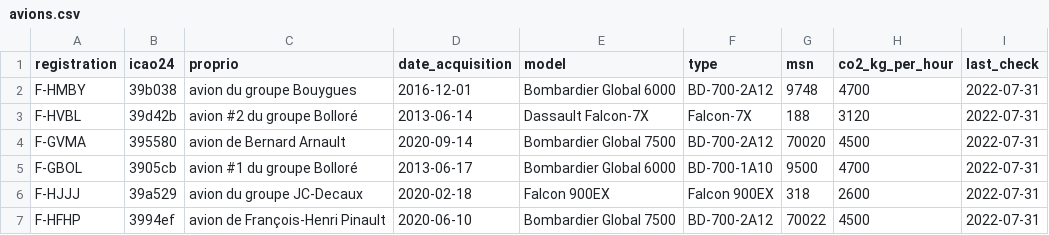
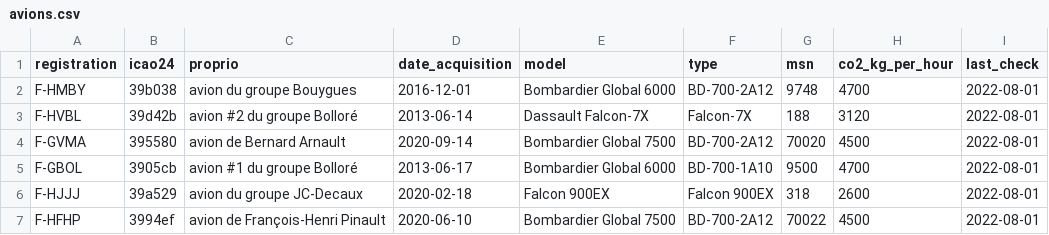
Before and after one commit to GeneralDeGaulle/i_fly_bernard, a CSV file: input/avions.csv, drawn as a sheet.

```diff
--- a/input/avions.csv
+++ b/input/avions.csv
@@ -1,7 +1,7 @@
 registration,icao24,proprio,date_acquisition,model,type,msn,co2_kg_per_hour,last_check
-F-HMBY,39b038,avion du groupe Bouygues,2016-12-01,Bombardier Global 6000,BD-700-2A12,9748,4700,2022-07-31
-F-HVBL,39d42b,avion #2 du groupe Bolloré,2013-06-14,Dassault Falcon-7X,Falcon-7X,188,3120,2022-07-31
-F-GVMA,395580,avion de Bernard Arnault,2020-09-14,Bombardier Global 7500,BD-700-2A12,70020,4500,2022-07-31
-F-GBOL,3905cb,avion #1 du groupe Bolloré,2013-06-17,Bombardier Global 6000,BD-700-1A10,9500,4700,2022-07-31
-F-HJJJ,39a529,avion du groupe JC-Decaux,2020-02-18,Falcon 900EX,Falcon 900EX,318,2600,2022-07-31
-F-HFHP,3994ef,avion de François-Henri Pinault,2020-06-10,Bombardier Global 7500,BD-700-2A12,70022,4500,2022-07-31
+F-HMBY,39b038,avion du groupe Bouygues,2016-12-01,Bombardier Global 6000,BD-700-2A12,9748,4700,2022-08-01
+F-HVBL,39d42b,avion #2 du groupe Bolloré,2013-06-14,Dassault Falcon-7X,Falcon-7X,188,3120,2022-08-01
+F-GVMA,395580,avion de Bernard Arnault,2020-09-14,Bombardier Global 7500,BD-700-2A12,70020,4500,2022-08-01
+F-GBOL,3905cb,avion #1 du groupe Bolloré,2013-06-17,Bombardier Global 6000,BD-700-1A10,9500,4700,2022-08-01
+F-HJJJ,39a529,avion du groupe JC-Decaux,2020-02-18,Falcon 900EX,Falcon 900EX,318,2600,2022-08-01
+F-HFHP,3994ef,avion de François-Henri Pinault,2020-06-10,Bombardier Global 7500,BD-700-2A12,70022,4500,2022-08-01
```
Also changed, not shown: output/F-HVBL/F-HVBL_flight_data_all.csv, output/all_flights_data.csv, 17 other files.
